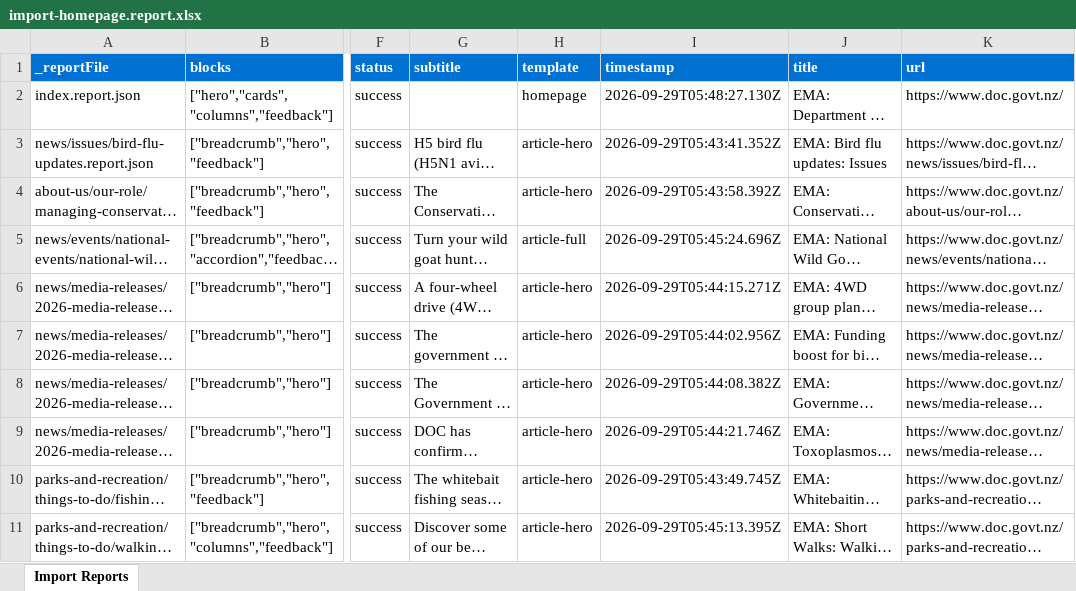
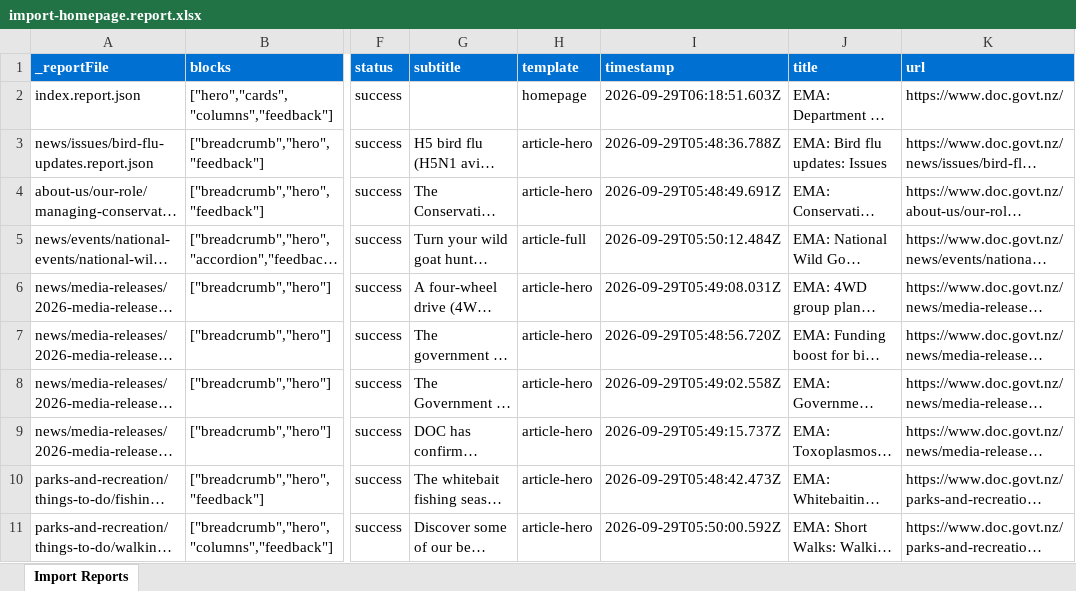
Before and after one commit to wfranksadobe/nzdoc, an Excel workbook: tools/importer/reports/import-homepage.report.xlsx, sheet Import Reports, drawn as a sheet; only a part is shown, gaps mark what is left out; long unchanged cells end in …; values as stored, in another font and other column widths than the file's, no borders; the diff names each change by its address in the sheet, - before the commit and + after, or states it on an @@ line.

```diff
--- a/tools/importer/reports/import-homepage.report.xlsx (sheet Import Reports)
+++ b/tools/importer/reports/import-homepage.report.xlsx (sheet Import Reports)
-I2 (timestamp): 2026-09-29T05:48:27.130Z
+I2 (timestamp): 2026-09-29T06:18:51.603Z
-I3 (timestamp): 2026-09-29T05:43:41.352Z
+I3 (timestamp): 2026-09-29T05:48:36.788Z
-I4 (timestamp): 2026-09-29T05:43:58.392Z
+I4 (timestamp): 2026-09-29T05:48:49.691Z
-I5 (timestamp): 2026-09-29T05:45:24.696Z
+I5 (timestamp): 2026-09-29T05:50:12.484Z
-I6 (timestamp): 2026-09-29T05:44:15.271Z
+I6 (timestamp): 2026-09-29T05:49:08.031Z
-I7 (timestamp): 2026-09-29T05:44:02.956Z
+I7 (timestamp): 2026-09-29T05:48:56.720Z
-I8 (timestamp): 2026-09-29T05:44:08.382Z
+I8 (timestamp): 2026-09-29T05:49:02.558Z
-I9 (timestamp): 2026-09-29T05:44:21.746Z
+I9 (timestamp): 2026-09-29T05:49:15.737Z
-I10 (timestamp): 2026-09-29T05:43:49.745Z
+I10 (timestamp): 2026-09-29T05:48:42.473Z
-I11 (timestamp): 2026-09-29T05:45:13.395Z
+I11 (timestamp): 2026-09-29T05:50:00.592Z
```
Also changed, not shown: tools/importer/reports/import-article-full.report.xlsx, tools/importer/reports/import-article-hero.report.xlsx, 21 other files.
